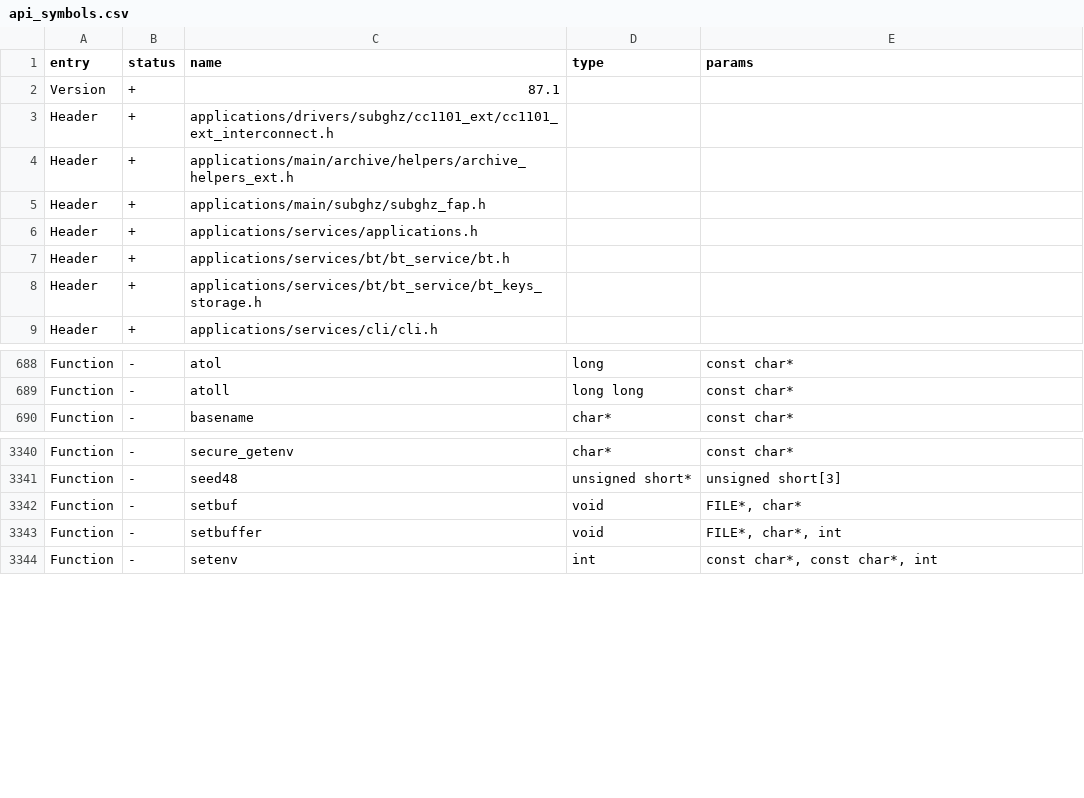
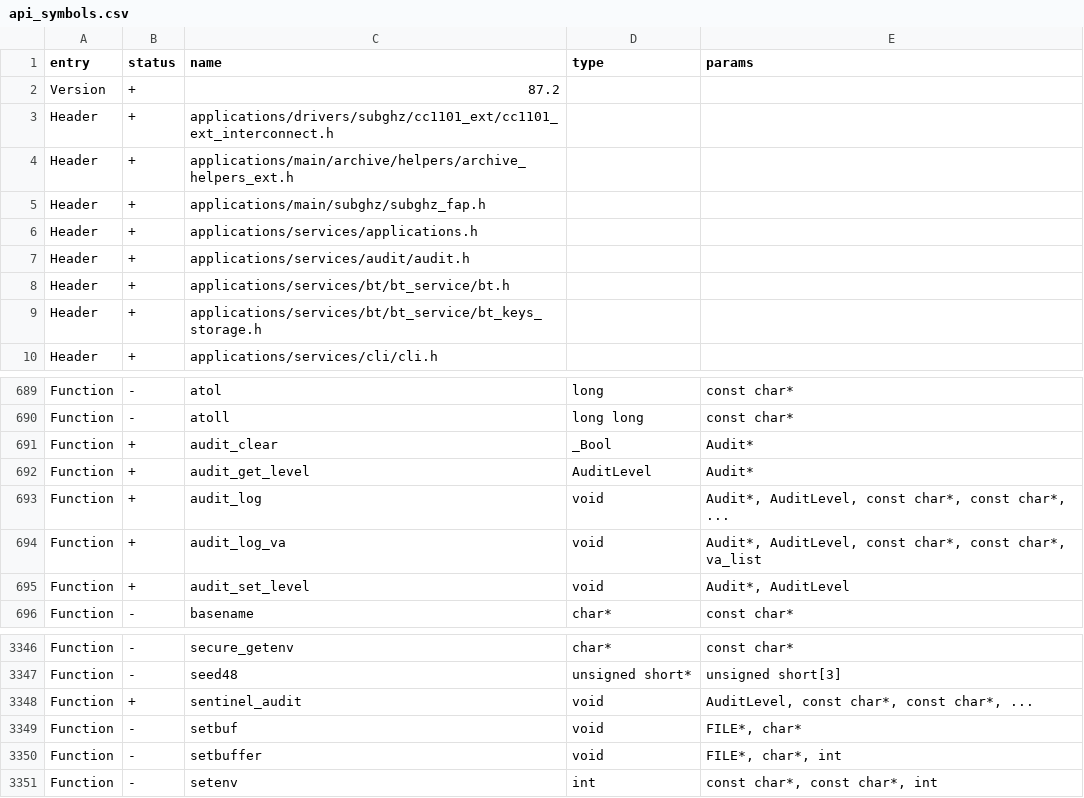
Before and after one commit to alejandropsan/Sentinel-Firmware, a CSV file: targets/f7/api_symbols.csv, drawn as a sheet; only a part is shown, gaps mark what is left out.

```diff
--- a/targets/f7/api_symbols.csv
+++ b/targets/f7/api_symbols.csv
@@ -1,3 +1,3 @@
 entry,status,name,type,params
-Version,+,87.1,,
+Version,+,87.2,,
 Header,+,applications/drivers/subghz/cc1101_ext/cc1101_ext_interconnect.h,,
@@ -6,2 +6,3 @@ Header,+,applications/main/subghz/subghz_fap.h,,
 Header,+,applications/services/applications.h,,
+Header,+,applications/services/audit/audit.h,,
 Header,+,applications/services/bt/bt_service/bt.h,,
@@ -689,2 +690,7 @@ Function,-,atol,long,const char*
 Function,-,atoll,long long,const char*
+Function,+,audit_clear,_Bool,Audit*
+Function,+,audit_get_level,AuditLevel,Audit*
+Function,+,audit_log,void,"Audit*, AuditLevel, const char*, const char*, ..."
+Function,+,audit_log_va,void,"Audit*, AuditLevel, const char*, const char*, va_list"
+Function,+,audit_set_level,void,"Audit*, AuditLevel"
 Function,-,basename,char*,const char*
@@ -3341,2 +3347,3 @@ Function,-,secure_getenv,char*,const char*
 Function,-,seed48,unsigned short*,unsigned short[3]
+Function,+,sentinel_audit,void,"AuditLevel, const char*, const char*, ..."
 Function,-,setbuf,void,"FILE*, char*"
```
Also changed, not shown: 13 other files.
